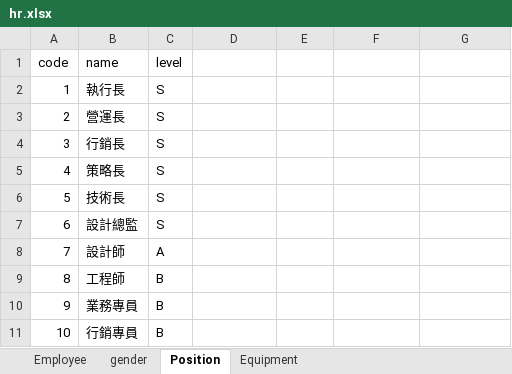
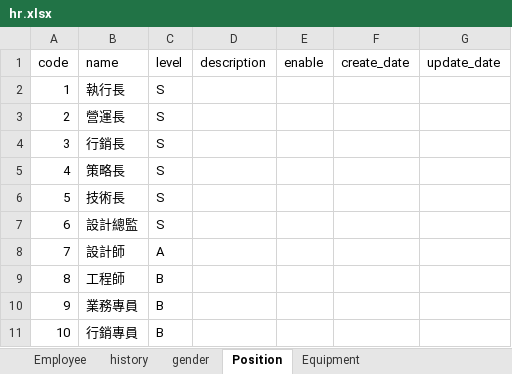
Before and after one commit to roy-tseng/rect-asp-hr, an Excel workbook: src/data/hr.xlsx, sheet Position, drawn as a sheet; values as stored, in another font and other column widths than the file's, no borders; the diff names each change by its address in the sheet, - before the commit and + after, or states it on an @@ line.

```diff
--- a/src/data/hr.xlsx (sheet Position)
+++ b/src/data/hr.xlsx (sheet Position)
+sheet tab: history
-D1: (empty)
+D1: description
-E1: (empty)
+E1: enable
-F1: (empty)
+F1: create_date
-G1: (empty)
+G1: update_date
```
Also changed, not shown: sheet Employee, sheet Equipment, 3 other files.
